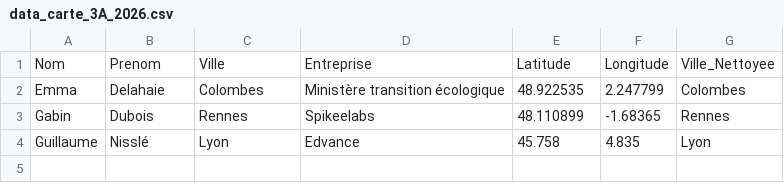
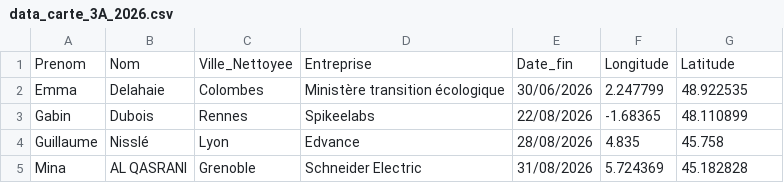
Before and after one commit to ThunderBipBoup/carte_3a_2026, a CSV file: data_carte_3A_2026.csv, drawn as a sheet.

Commit message:
ajout de la date de fin

```diff
--- a/data_carte_3A_2026.csv
+++ b/data_carte_3A_2026.csv
@@ -1,4 +1,5 @@
-Nom,Prenom,Ville,Entreprise,Latitude,Longitude,Ville_Nettoyee
-Emma,Delahaie,Colombes,Ministère transition écologique,48.922535,2.247799,Colombes
-Gabin,Dubois,Rennes,Spikeelabs,48.110899,-1.68365,Rennes
-Guillaume,Nisslé,Lyon,Edvance,45.758,4.835,Lyon
+Prenom,Nom,Ville_Nettoyee,Entreprise,Date_fin,Longitude,Latitude
+Emma,Delahaie,Colombes,Ministère transition écologique,30/06/2026,2.247799,48.922535
+Gabin,Dubois,Rennes,Spikeelabs,22/08/2026,-1.68365,48.110899
+Guillaume,Nisslé,Lyon,Edvance,28/08/2026,4.835,45.758
+Mina,AL QASRANI,Grenoble,Schneider Electric,31/08/2026,5.724369,45.182828
```
Also changed, not shown: 2 other files.
